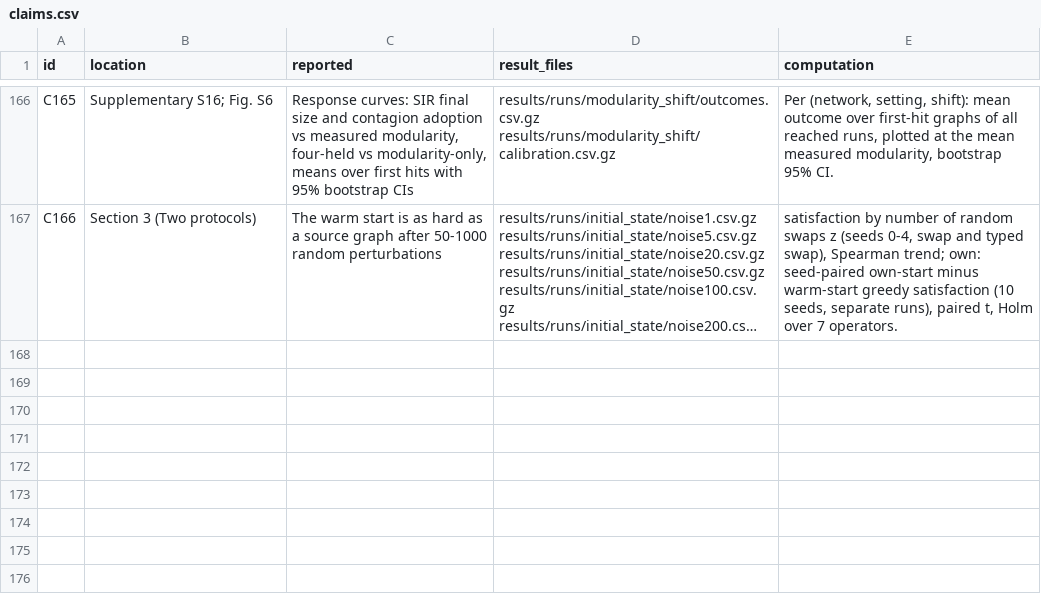
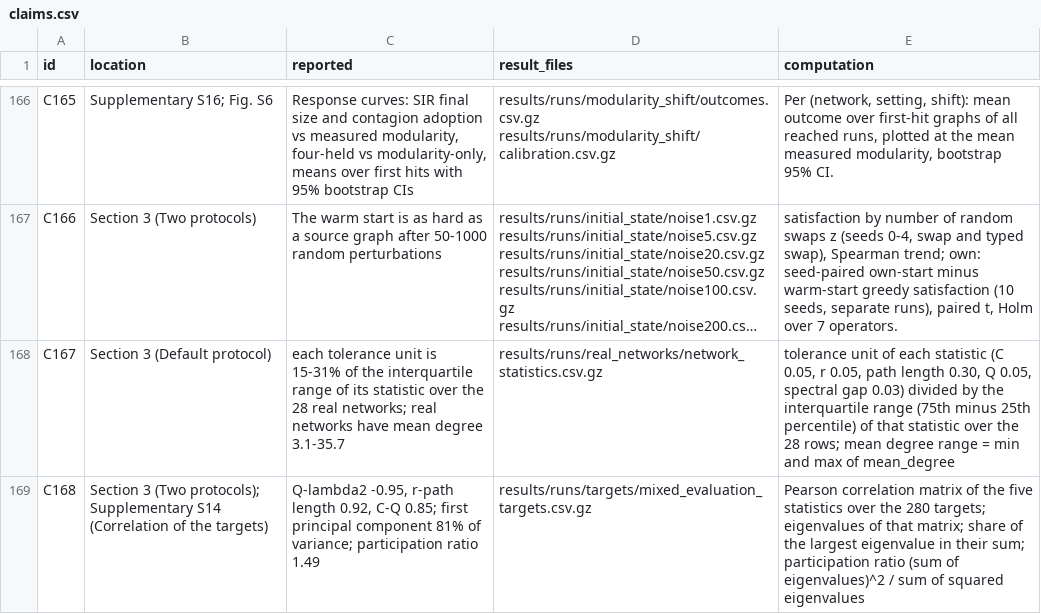
Before and after one commit to bh0903lee/screen-then-verify, a CSV file: results/claims.csv, drawn as a sheet; only a part is shown, gaps mark what is left out; long unchanged cells end in …; the diff covers the shown part only; the diff names each change by its address in the sheet, - before the commit and + after, or states it on an @@ line.

```diff
--- a/results/claims.csv
+++ b/results/claims.csv
+row 168: C167 | Section 3 (Default protocol) | each tolerance unit is 15-31% of the interquartile range of its statistic over the 28 real networks; real networks have mean degree 3.1-35.7 | results/runs/real_networks/network_statistics.csv.gz | tolerance unit of each statistic (C 0.05, r 0.05, path length 0.30, Q 0.05, spectral gap 0.03) divided by the interquartile range (75th minus 25th percentile) of that statistic over the 28 rows; mean degree range = min and max of mean_degree
+row 169: C168 | Section 3 (Two protocols); Supplementary S14 (Correlation of the targets) | Q-lambda2 -0.95, r-path length 0.92, C-Q 0.85; first principal component 81% of variance; participation ratio 1.49 | results/runs/targets/mixed_evaluation_targets.csv.gz | Pearson correlation matrix of the five statistics over the 280 targets; eigenvalues of that matrix; share of the largest eigenvalue in their sum; participation ratio (sum of eigenvalues)^2 / sum of squared eigenvalues
```
Also changed, not shown: 2 added rows and 3 edited cells elsewhere in this file.
